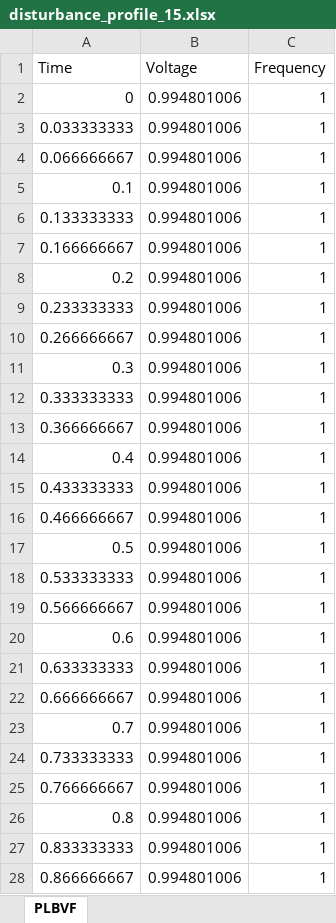
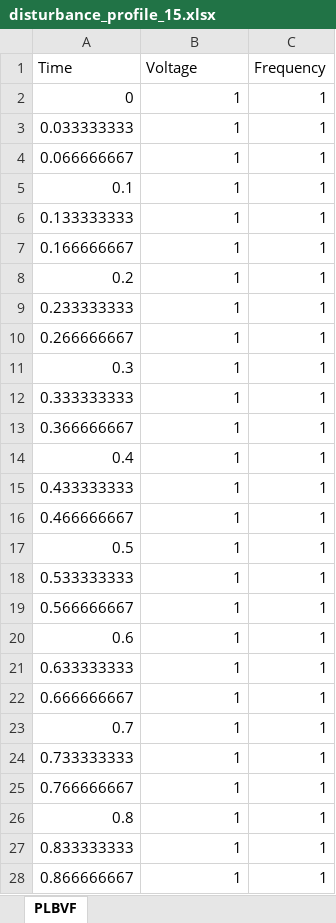
Before and after one commit to Scarlett315/characterize-virtual-inertia-estimation-noise-lag, an Excel workbook: test_cases/disturbance_profile_15.xlsx, sheet PLBVF, drawn as a sheet; only a part is shown; values as stored, in another font and other column widths than the file's, no borders; the diff covers the shown part only; the diff names each change by its address in the sheet, - before the commit and + after, or states it on an @@ line.

```diff
--- a/test_cases/disturbance_profile_15.xlsx (sheet PLBVF)
+++ b/test_cases/disturbance_profile_15.xlsx (sheet PLBVF)
-B2:B28 (Voltage): 0.994801006
+B2:B28 (Voltage): 1
```
Also changed, not shown: 847 edited cells elsewhere in this sheet, test_cases/gen_disturbance_profile.xlsx, 12 other files.
